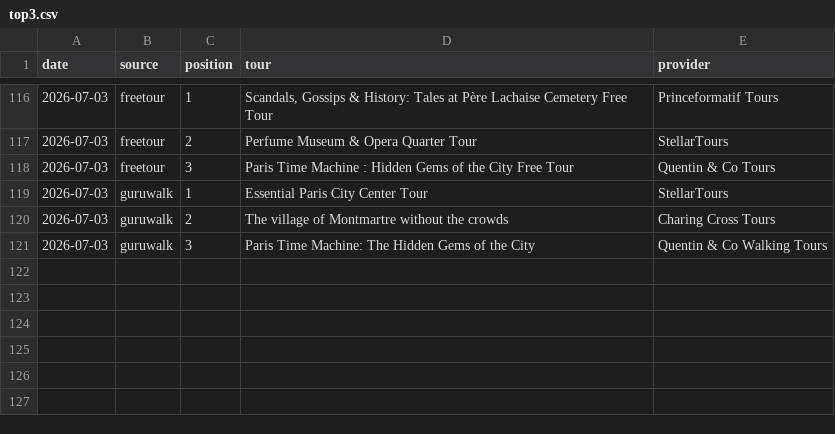
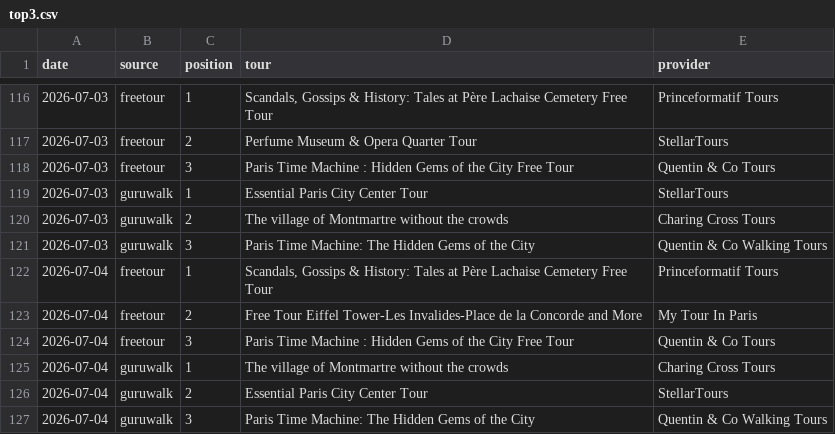
Before and after one commit to LR033/freetour-tracker, a CSV file: top3.csv, drawn as a sheet; only a part is shown, gaps mark what is left out.

```diff
--- a/top3.csv
+++ b/top3.csv
@@ -121 +121,7 @@ date,source,position,tour,provider
 2026-07-03,guruwalk,3,Paris Time Machine: The Hidden Gems of the City,Quentin & Co Walking Tours
+2026-07-04,freetour,1,"Scandals, Gossips & History: Tales at Père Lachaise Cemetery Free Tour",Princeformatif Tours
+2026-07-04,freetour,2,Free Tour Eiffel Tower-Les Invalides-Place de la Concorde and More,My Tour In Paris
+2026-07-04,freetour,3,Paris Time Machine : Hidden Gems of the City Free Tour,Quentin & Co Tours
+2026-07-04,guruwalk,1,The village of Montmartre without the crowds,Charing Cross Tours
+2026-07-04,guruwalk,2,Essential Paris City Center Tour,StellarTours
+2026-07-04,guruwalk,3,Paris Time Machine: The Hidden Gems of the City,Quentin & Co Walking Tours
```
Also changed, not shown: rankings.csv.
